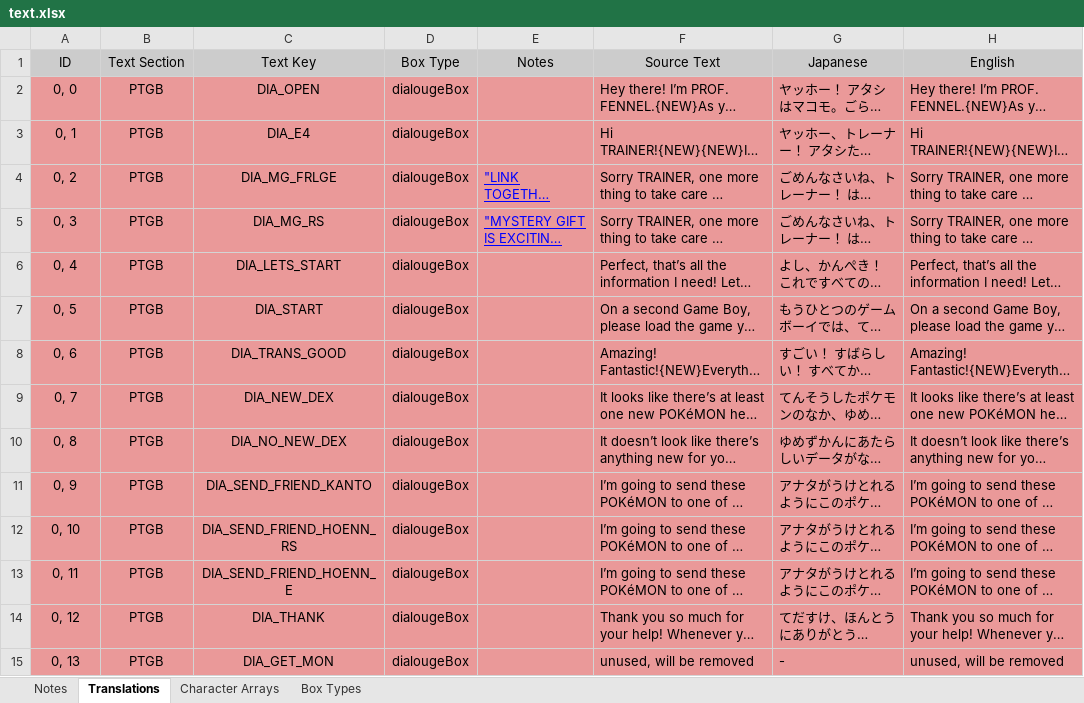
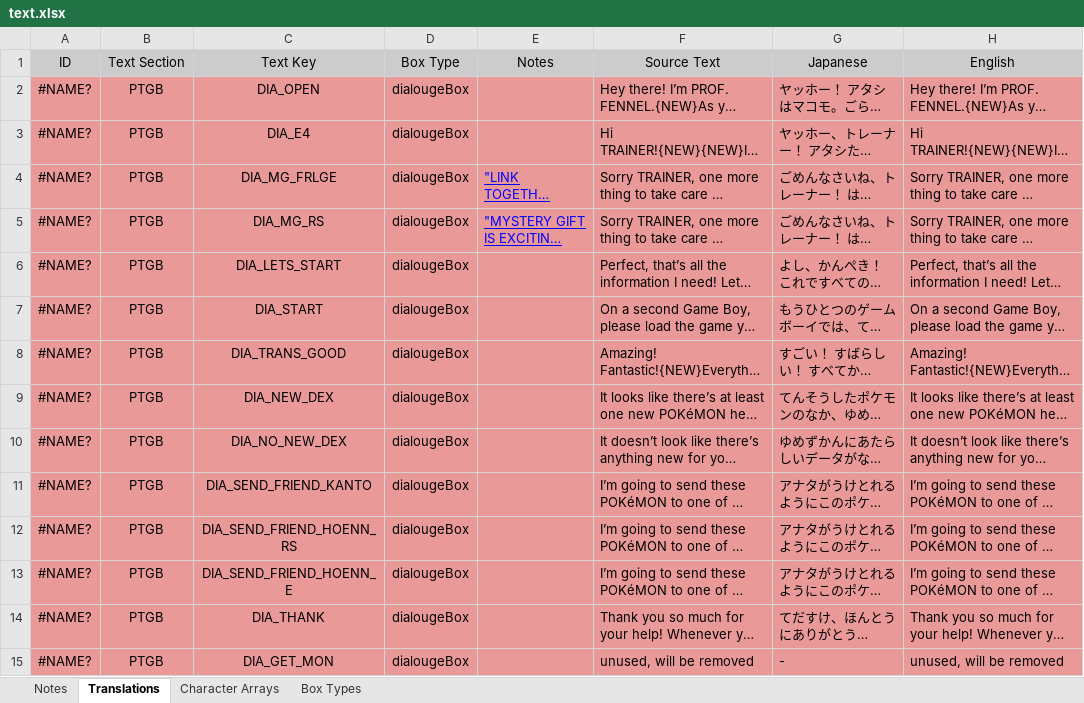
Before and after one commit to GearsProgress/Poke_Transporter_GB, an Excel workbook: tools/text_helper/text.xlsx, sheet Translations, drawn as a sheet; only a part is shown; long unchanged cells end in …; values as stored, in another font and other column widths than the file's, no borders; charts and pictures and conditional formats and table styles not drawn; the diff covers the shown part only; the diff names each change by its address in the sheet, - before the commit and + after, or states it on an @@ line.

```diff
--- a/tools/text_helper/text.xlsx (sheet Translations)
+++ b/tools/text_helper/text.xlsx (sheet Translations)
-A2 (ID): 0, 0
+A2 (ID): #NAME?
-A3 (ID): 0, 1
+A3 (ID): #NAME?
-A4 (ID): 0, 2
+A4 (ID): #NAME?
-A5 (ID): 0, 3
+A5 (ID): #NAME?
-A6 (ID): 0, 4
+A6 (ID): #NAME?
-A7 (ID): 0, 5
+A7 (ID): #NAME?
-A8 (ID): 0, 6
+A8 (ID): #NAME?
-A9 (ID): 0, 7
+A9 (ID): #NAME?
-A10 (ID): 0, 8
+A10 (ID): #NAME?
-A11 (ID): 0, 9
+A11 (ID): #NAME?
-A12 (ID): 0, 10
+A12 (ID): #NAME?
-A13 (ID): 0, 11
+A13 (ID): #NAME?
-A14 (ID): 0, 12
+A14 (ID): #NAME?
-A15 (ID): 0, 13
+A15 (ID): #NAME?
```
Also changed, not shown: 2 added rows and 356 edited cells elsewhere in this sheet, formulas that keep their value, charts or pictures, 4 other files.
